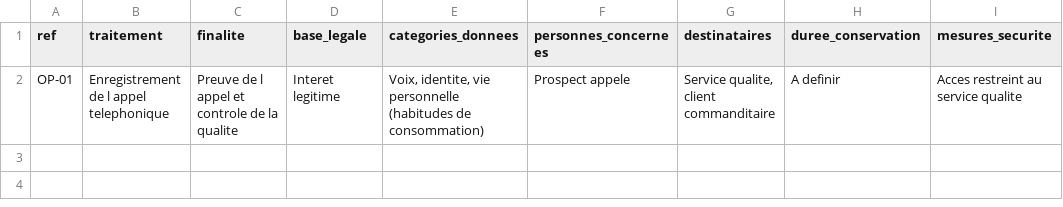
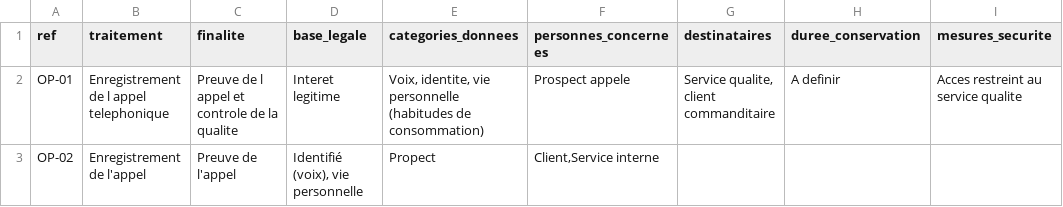
Before and after one commit to ValencyLK/registre-mycallcenter, a CSV file: registre.csv, drawn as a sheet; the diff names each change by its address in the sheet, - before the commit and + after, or states it on an @@ line.

Commit message:
Ajoute OP-02 (saisie des reponses)

```diff
--- a/registre.csv
+++ b/registre.csv
+row 3: OP-02 | Enregistrement de l'appel | Preuve de l'appel | Identifié (voix), vie personnelle | Propect | Client,Service interne
```
